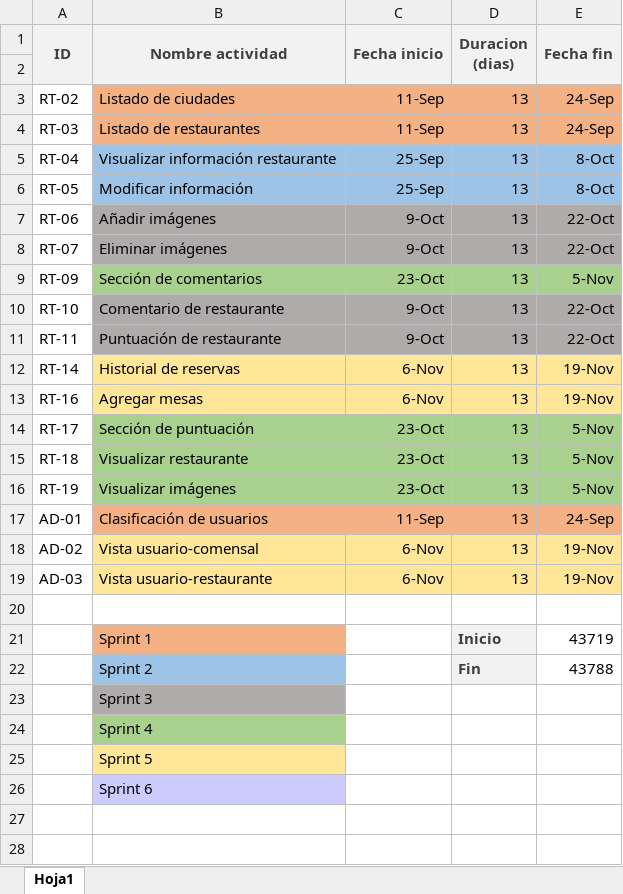
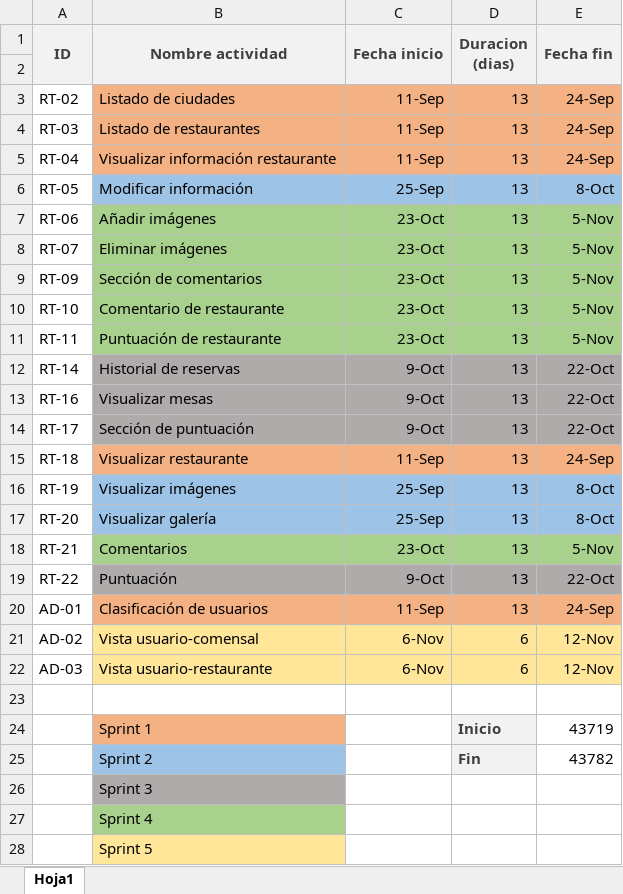
Before and after one commit to Germanc97/restaurante, an Excel workbook: Documentos/Diagrama de Gantt.xlsx, sheet Hoja1, drawn as a sheet; values as stored, in another font and other column widths than the file's, no borders; charts and pictures not drawn; removed rows and columns are numbered as before the commit, all else as after; the diff names each change by its address in the sheet, - before the commit and + after, or states it on an @@ line.

```diff
--- a/Documentos/Diagrama de Gantt.xlsx (sheet Hoja1)
+++ b/Documentos/Diagrama de Gantt.xlsx (sheet Hoja1)
-B5:E5 fill: #9DC3E6
+B5:E5 fill: #F4B183
-C5 (Fecha inicio): 25-Sep
+C5 (Fecha inicio): 11-Sep
-E5 (Fecha fin): 8-Oct
+E5 (Fecha fin): 24-Sep
-B7:E8 fill: #AFABAB
+B7:E8 fill: #A9D18E
-C7:C8 (Fecha inicio): 9-Oct
+C7:C8 (Fecha inicio): 23-Oct
-E7:E8 (Fecha fin): 22-Oct
+E7:E8 (Fecha fin): 5-Nov
-B10:E11 fill: #AFABAB
+B10:E11 fill: #A9D18E
-C10:C11 (Fecha inicio): 9-Oct
+C10:C11 (Fecha inicio): 23-Oct
-E10:E11 (Fecha fin): 22-Oct
+E10:E11 (Fecha fin): 5-Nov
-B12:E12 fill: #FFE699
+B12:E12 fill: #AFABAB
-C12 (Fecha inicio): 6-Nov
+C12 (Fecha inicio): 9-Oct
-E12 (Fecha fin): 19-Nov
+E12 (Fecha fin): 22-Oct
-row 13: RT-16 | Agregar mesas | 6-Nov | 13 | 19-Nov
+row 13: RT-16 | Visualizar mesas | 9-Oct | 13 | 22-Oct
-B14:E14 fill: #A9D18E
+B14:E14 fill: #AFABAB
-C14 (Fecha inicio): 23-Oct
+C14 (Fecha inicio): 9-Oct
-E14 (Fecha fin): 5-Nov
+E14 (Fecha fin): 22-Oct
-B15:E15 fill: #A9D18E
+B15:E15 fill: #F4B183
-C15 (Fecha inicio): 23-Oct
+C15 (Fecha inicio): 11-Sep
-E15 (Fecha fin): 5-Nov
+E15 (Fecha fin): 24-Sep
-B16:E16 fill: #A9D18E
+B16:E16 fill: #9DC3E6
-C16 (Fecha inicio): 23-Oct
+C16 (Fecha inicio): 25-Sep
-E16 (Fecha fin): 5-Nov
+E16 (Fecha fin): 8-Oct
+row 17: RT-20 | Visualizar galería | 25-Sep | 13 | 8-Oct
+row 18: RT-21 | Comentarios | 23-Oct | 13 | 5-Nov
+row 19: RT-22 | Puntuación | 9-Oct | 13 | 22-Oct
-D21:D22 (Duracion (dias)): 13
+D21:D22 (Duracion (dias)): 6
-E21:E22 (Fecha fin): 19-Nov
+E21:E22 (Fecha fin): 12-Nov
-E25 (Fecha fin): 43788
+E25 (Fecha fin): 43782
-row 26:  | Sprint 6
```
Also changed, not shown: formulas that keep their value, charts or pictures, Documentos/Diccionario EDT.xlsx, Documentos/Requerimientos y Seguimiento.xlsx, 1 other file.
